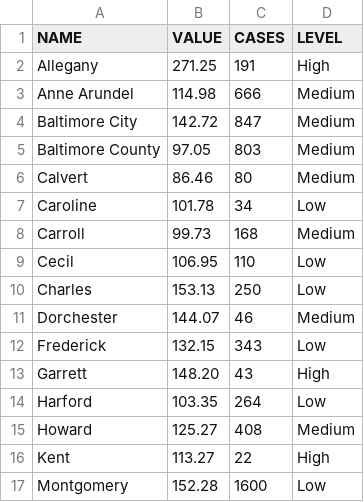
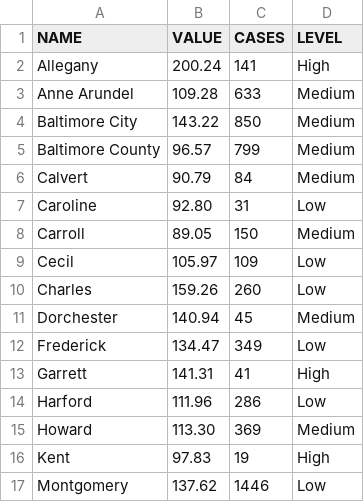
Before and after one commit to ngelbard/CNS, a CSV file: covid_counties.csv, drawn as a sheet; only a part is shown; the diff covers the shown part only.

```diff
--- a/covid_counties.csv
+++ b/covid_counties.csv
@@ -1,17 +1,17 @@
 NAME,VALUE,CASES,LEVEL
-Allegany,271.25,191,High
-Anne Arundel,114.98,666,Medium
-Baltimore City,142.72,847,Medium
-Baltimore County,97.05,803,Medium
-Calvert,86.46,80,Medium
-Caroline,101.78,34,Low
-Carroll,99.73,168,Medium
-Cecil,106.95,110,Low
-Charles,153.13,250,Low
-Dorchester,144.07,46,Medium
-Frederick,132.15,343,Low
-Garrett,148.20,43,High
-Harford,103.35,264,Low
-Howard,125.27,408,Medium
-Kent,113.27,22,High
-Montgomery,152.28,1600,Low
+Allegany,200.24,141,High
+Anne Arundel,109.28,633,Medium
+Baltimore City,143.22,850,Medium
+Baltimore County,96.57,799,Medium
+Calvert,90.79,84,Medium
+Caroline,92.80,31,Low
+Carroll,89.05,150,Medium
+Cecil,105.97,109,Low
+Charles,159.26,260,Low
+Dorchester,140.94,45,Medium
+Frederick,134.47,349,Low
+Garrett,141.31,41,High
+Harford,111.96,286,Low
+Howard,113.30,369,Medium
+Kent,97.83,19,High
+Montgomery,137.62,1446,Low
```
Also changed, not shown: 14 edited cells elsewhere in this file.
